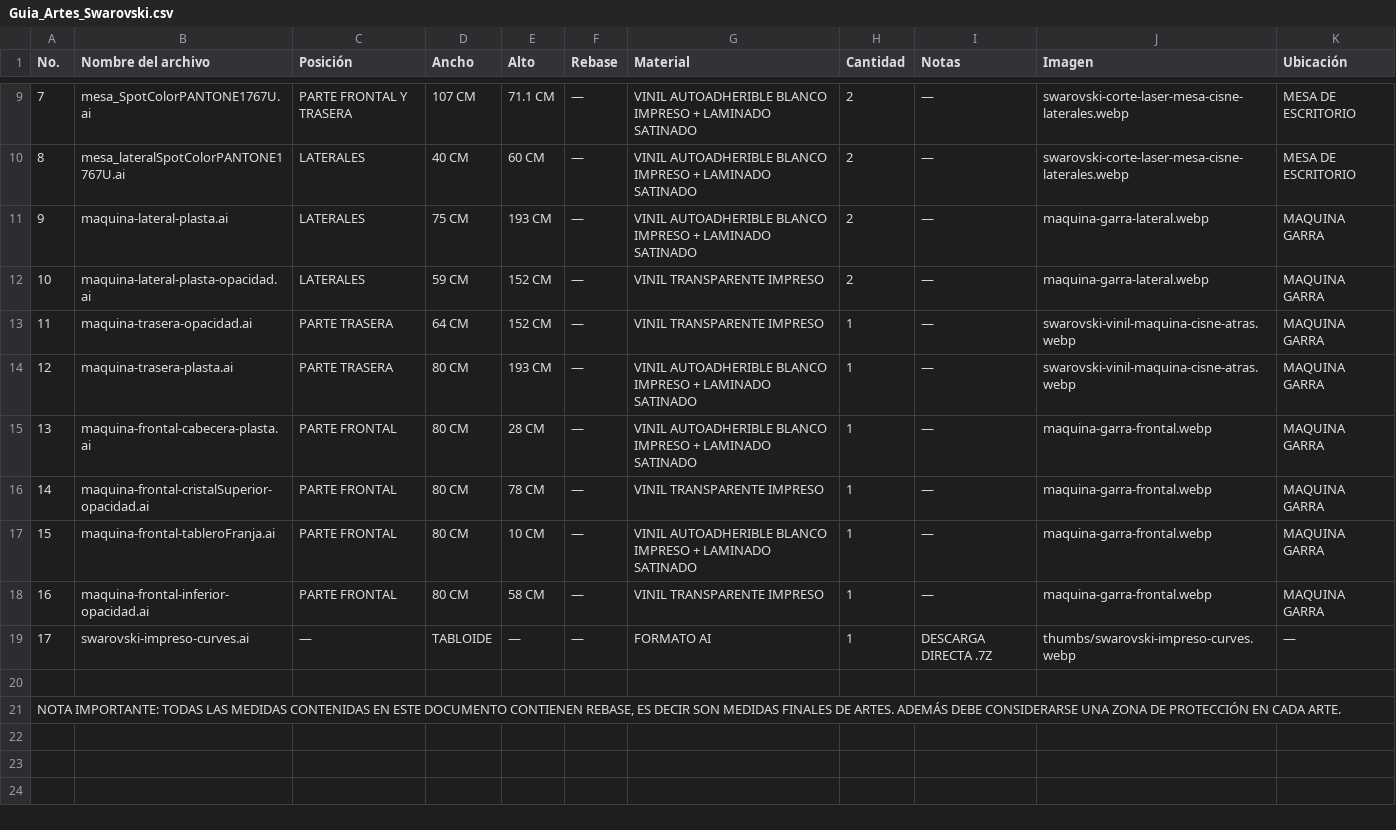
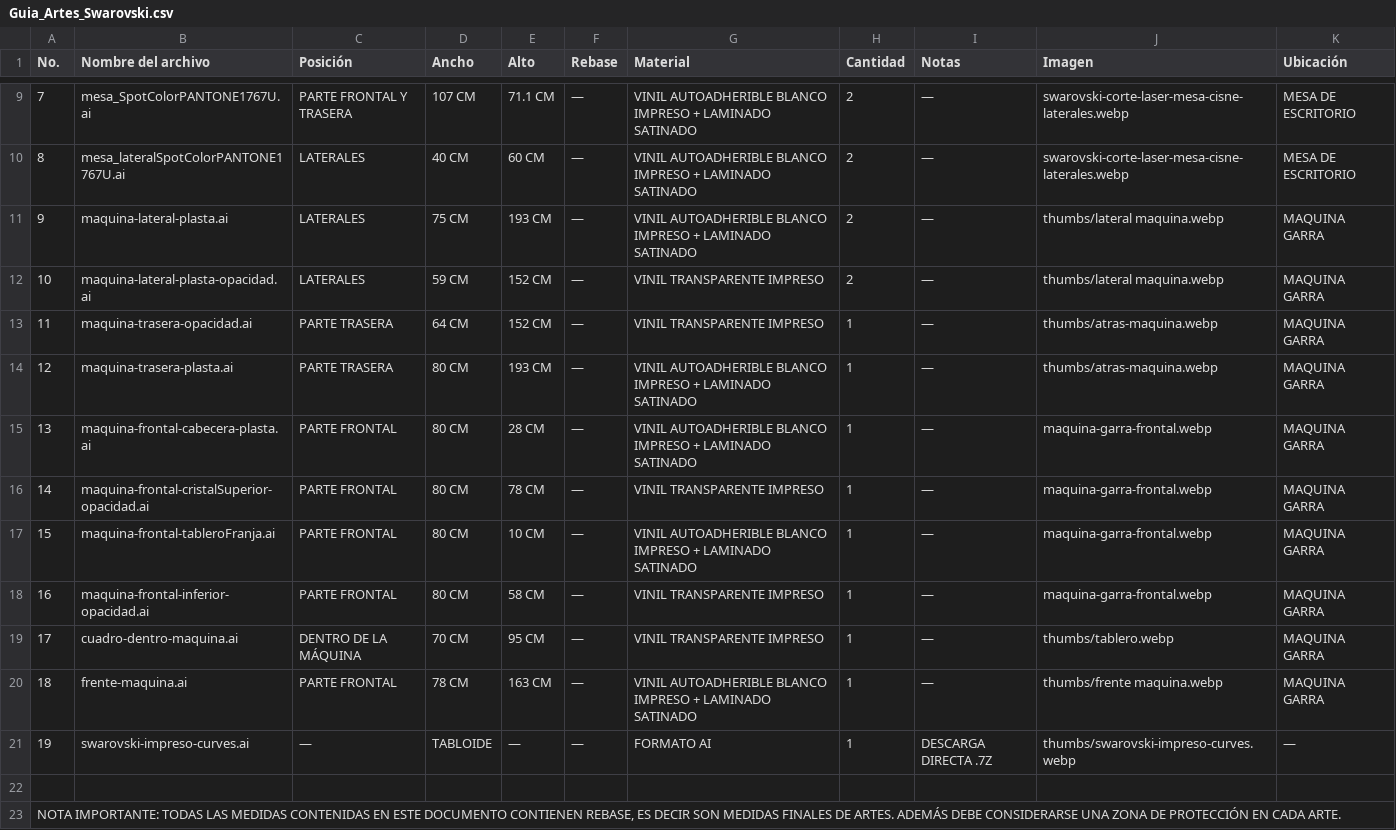
Before and after one commit to alex7cmd/swarovski-landing, a CSV file: assets/downloads/Guia_Artes_Swarovski.csv, drawn as a sheet; only a part is shown, gaps mark what is left out; addresses are those after the commit; the diff names each change by its address in the sheet, - before the commit and + after, or states it on an @@ line.

Commit message:
Actualiza artes, miniaturas y paquetes de descarga

```diff
--- a/assets/downloads/Guia_Artes_Swarovski.csv
+++ b/assets/downloads/Guia_Artes_Swarovski.csv
-J11:J12 (Imagen): maquina-garra-lateral.webp
+J11:J12 (Imagen): thumbs/lateral maquina.webp
-J13:J14 (Imagen): swarovski-vinil-maquina-cisne-atras.webp
+J13:J14 (Imagen): thumbs/atras-maquina.webp
+row 19: 17 | cuadro-dentro-maquina.ai | DENTRO DE LA MÁQUINA | 70 CM | 95 CM | — | VINIL TRANSPARENTE IMPRESO | 1 | — | thumbs/tablero.webp | MAQUINA GARRA
+row 20: 18 | frente-maquina.ai | PARTE FRONTAL | 78 CM | 163 CM | — | VINIL AUTOADHERIBLE BLANCO IMPRESO + LAMINADO SATINADO | 1 | — | thumbs/frente maquina.webp | MAQUINA GARRA
@@ column A (No.) renumbered in row 21 @@
```
Also changed, not shown: 44 other files.
